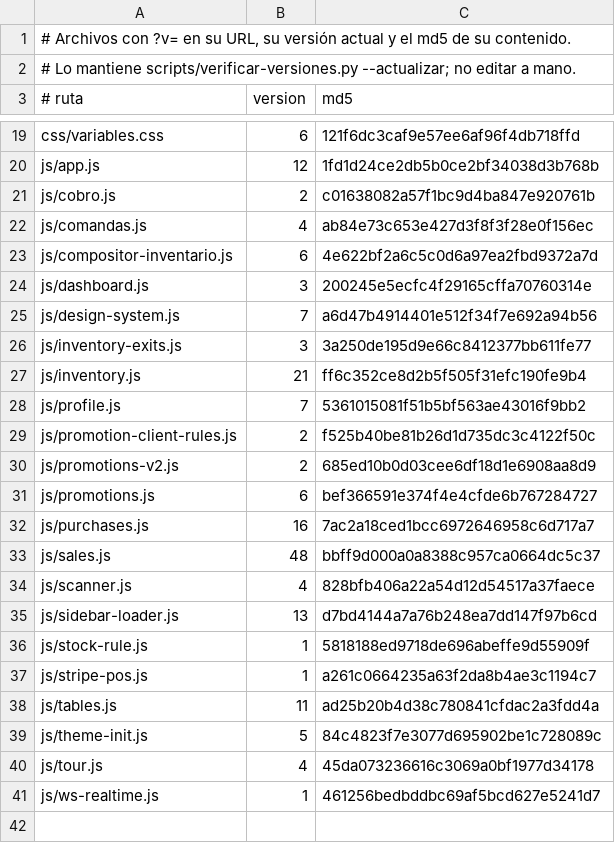
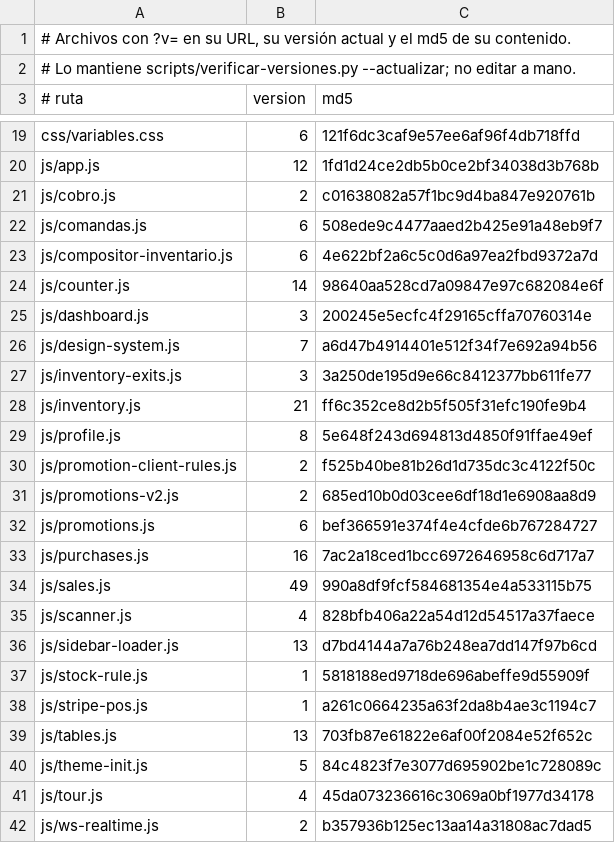
Before and after one commit to AngelDAL/Tomodachi, a TSV file: scripts/versiones-assets.tsv, drawn as a sheet; only a part is shown, gaps mark what is left out.

```diff
--- a/scripts/versiones-assets.tsv
+++ b/scripts/versiones-assets.tsv
@@ -21,4 +21,5 @@ js/app.js	12	1fd1d24ce2db5b0ce2bf34038d3b768b
 js/cobro.js	2	c01638082a57f1bc9d4ba847e920761b
-js/comandas.js	4	ab84e73c653e427d3f8f3f28e0f156ec
+js/comandas.js	6	508ede9c4477aaed2b425e91a48eb9f7
 js/compositor-inventario.js	6	4e622bf2a6c5c0d6a97ea2fbd9372a7d
+js/counter.js	14	98640aa528cd7a09847e97c682084e6f
 js/dashboard.js	3	200245e5ecfc4f29165cffa70760314e
@@ -27,3 +28,3 @@ js/inventory-exits.js	3	3a250de195d9e66c8412377bb611fe77
 js/inventory.js	21	ff6c352ce8d2b5f505f31efc190fe9b4
-js/profile.js	7	5361015081f51b5bf563ae43016f9bb2
+js/profile.js	8	5e648f243d694813d4850f91ffae49ef
 js/promotion-client-rules.js	2	f525b40be81b26d1d735dc3c4122f50c
@@ -32,3 +33,3 @@ js/promotions.js	6	bef366591e374f4e4cfde6b767284727
 js/purchases.js	16	7ac2a18ced1bcc6972646958c6d717a7
-js/sales.js	48	bbff9d000a0a8388c957ca0664dc5c37
+js/sales.js	49	990a8df9fcf584681354e4a533115b75
 js/scanner.js	4	828bfb406a22a54d12d54517a37faece
@@ -37,5 +38,5 @@ js/stock-rule.js	1	5818188ed9718de696abeffe9d55909f
 js/stripe-pos.js	1	a261c0664235a63f2da8b4ae3c1194c7
-js/tables.js	11	ad25b20b4d38c780841cfdac2a3fdd4a
+js/tables.js	13	703fb87e61822e6af00f2084e52f652c
 js/theme-init.js	5	84c4823f7e3077d695902be1c728089c
 js/tour.js	4	45da073236616c3069a0bf1977d34178
-js/ws-realtime.js	1	461256bedbddbc69af5bcd627e5241d7
+js/ws-realtime.js	2	b357936b125ec13aa14a31808ac7dad5
```
Also changed, not shown: 2 other files.
